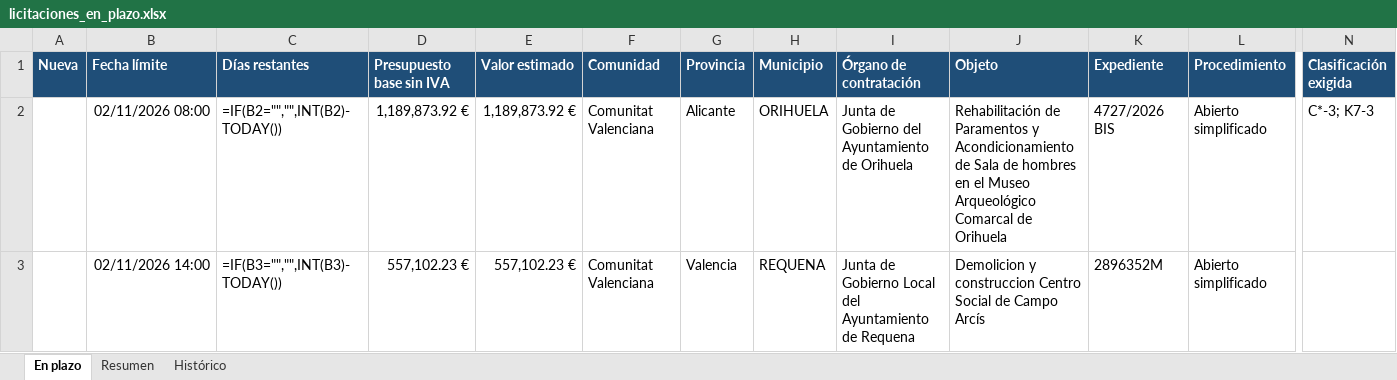
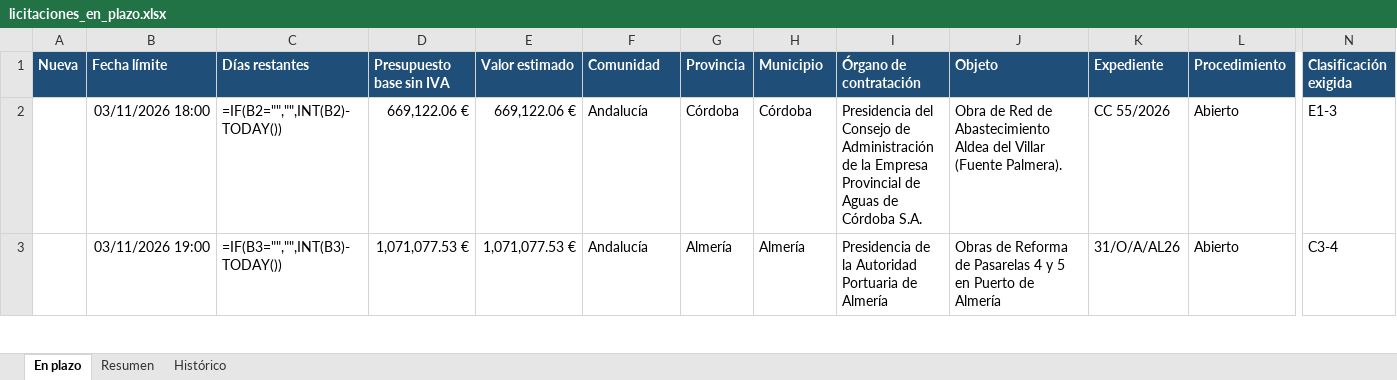
Before and after one commit to estudiosaitana-arch/Licitaciones-de-obra-p-blica, an Excel workbook: datos/licitaciones_en_plazo.xlsx, sheet En plazo, drawn as a sheet; only a part is shown, gaps mark what is left out; values as stored, in another font and other column widths than the file's, no borders; formulas without a stored value are shown as written; conditional formats and table styles not drawn; the diff covers the shown part only; the diff names each change by its address in the sheet, - before the commit and + after, or states it on an @@ line.

```diff
--- a/datos/licitaciones_en_plazo.xlsx (sheet En plazo)
+++ b/datos/licitaciones_en_plazo.xlsx (sheet En plazo)
-B2 (Fecha límite): 02/11/2026 08:00
+B2 (Fecha límite): 03/11/2026 18:00
-D2 (Presupuesto base sin IVA): 1,189,873.92 €
+D2 (Presupuesto base sin IVA): 669,122.06 €
-E2 (Valor estimado): 1,189,873.92 €
+E2 (Valor estimado): 669,122.06 €
-F2:F3 (Comunidad): Comunitat Valenciana
+F2:F3 (Comunidad): Andalucía
-G2 (Provincia): Alicante
+G2 (Provincia): Córdoba
-H2 (Municipio): ORIHUELA
+H2 (Municipio): Córdoba
-I2 (Órgano de contratación): Junta de Gobierno del Ayuntamiento de Orihuela
+I2 (Órgano de contratación): Presidencia del Consejo de Administración de la Empresa Provincial de Aguas de Córdoba S.A.
-J2 (Objeto): Rehabilitación de Paramentos y Acondicionamiento de Sala de hombres en el Museo Arqueológico Comarcal de Orihuela
+J2 (Objeto): Obra de Red de Abastecimiento Aldea del Villar (Fuente Palmera).
-K2 (Expediente): 4727/2026 BIS
+K2 (Expediente): CC 55/2026
-L2:L3 (Procedimiento): Abierto simplificado
+L2:L3 (Procedimiento): Abierto
-N2 (Clasificación exigida): C*-3; K7-3
+N2 (Clasificación exigida): E1-3
-B3 (Fecha límite): 02/11/2026 14:00
+B3 (Fecha límite): 03/11/2026 19:00
-D3 (Presupuesto base sin IVA): 557,102.23 €
+D3 (Presupuesto base sin IVA): 1,071,077.53 €
-E3 (Valor estimado): 557,102.23 €
+E3 (Valor estimado): 1,071,077.53 €
-G3 (Provincia): Valencia
+G3 (Provincia): Almería
-H3 (Municipio): REQUENA
+H3 (Municipio): Almería
-I3 (Órgano de contratación): Junta de Gobierno Local del Ayuntamiento de Requena
+I3 (Órgano de contratación): Presidencia de la Autoridad Portuaria de Almería
-J3 (Objeto): Demolicion y construccion Centro Social de Campo Arcís
+J3 (Objeto): Obras de Reforma de Pasarelas 4 y 5 en Puerto de Almería
-K3 (Expediente): 2896352M
+K3 (Expediente): 31/O/A/AL26
-N3 (Clasificación exigida): (empty)
+N3 (Clasificación exigida): C3-4
```
Also changed, not shown: 2 removed rows and 1735 edited cells elsewhere in this sheet, sheet Histórico, sheet Resumen, 2 other files.
